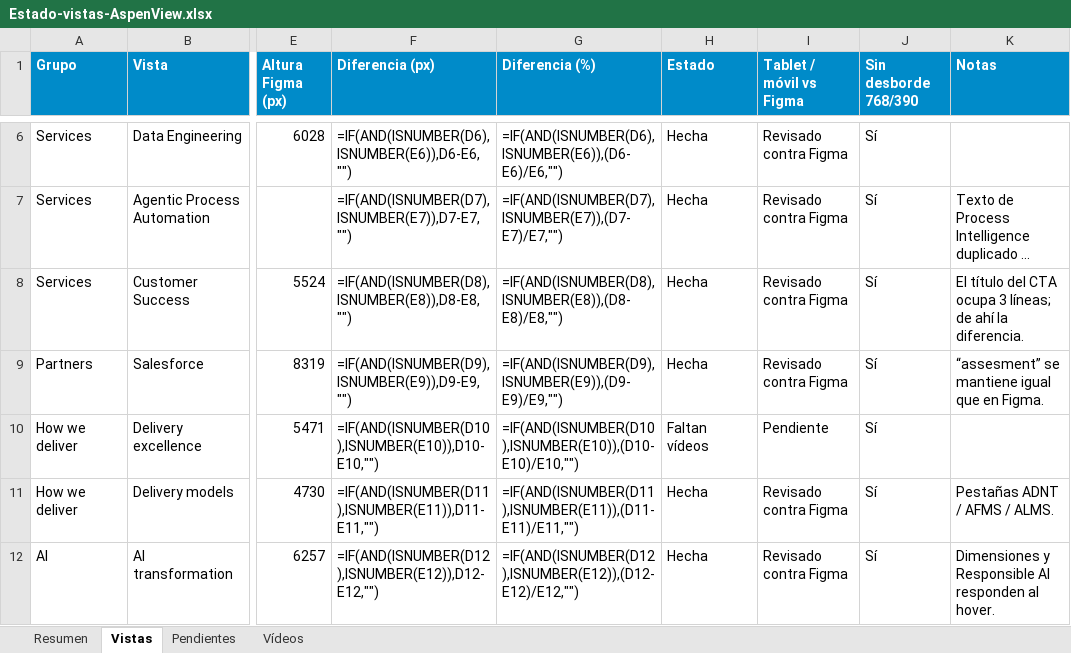
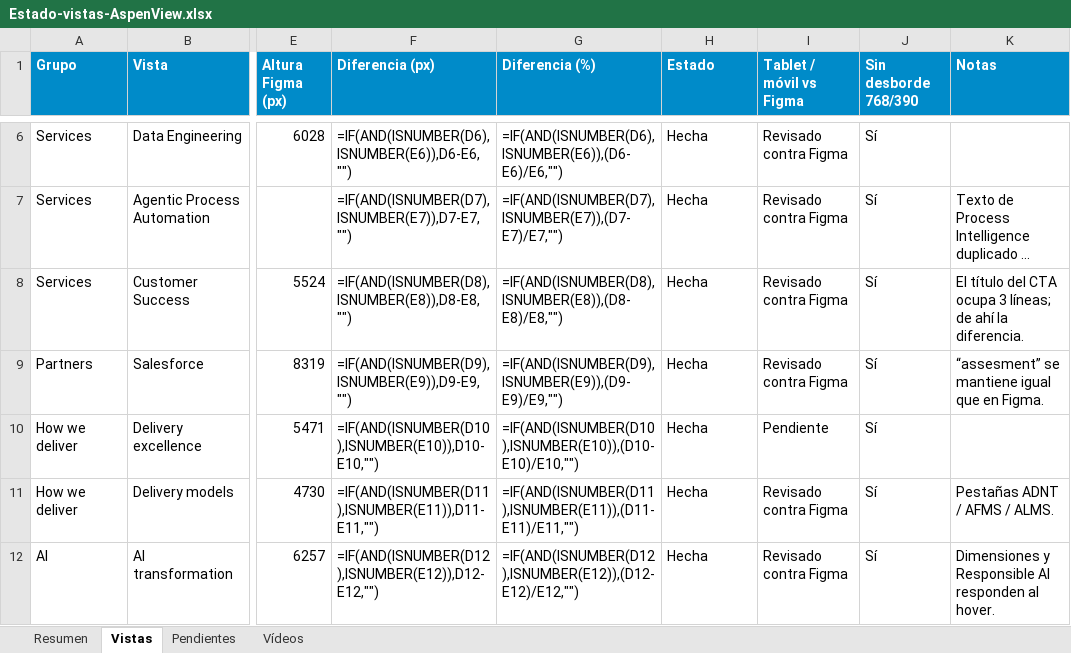
Before and after one commit to Medialab-Proyectos/aspenview, an Excel workbook: docs/Estado-vistas-AspenView.xlsx, sheet Vistas, drawn as a sheet; only a part is shown, gaps mark what is left out; long unchanged cells end in …; values as stored, in another font and other column widths than the file's, no borders; formulas without a stored value are shown as written; conditional formats not drawn; the diff names each change by its address in the sheet, - before the commit and + after, or states it on an @@ line.

```diff
--- a/docs/Estado-vistas-AspenView.xlsx (sheet Vistas)
+++ b/docs/Estado-vistas-AspenView.xlsx (sheet Vistas)
-H10 (Estado): Faltan vídeos
+H10 (Estado): Hecha
```
Also changed, not shown: sheet Pendientes, sheet Vídeos, 1 other file.
